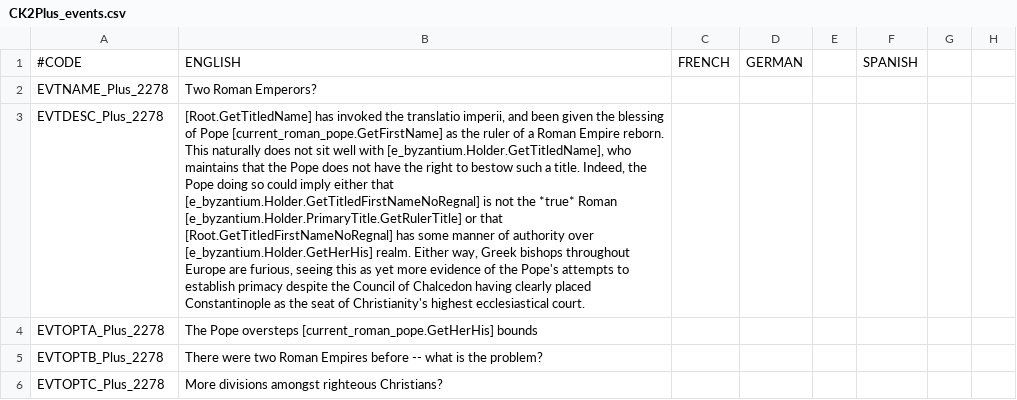
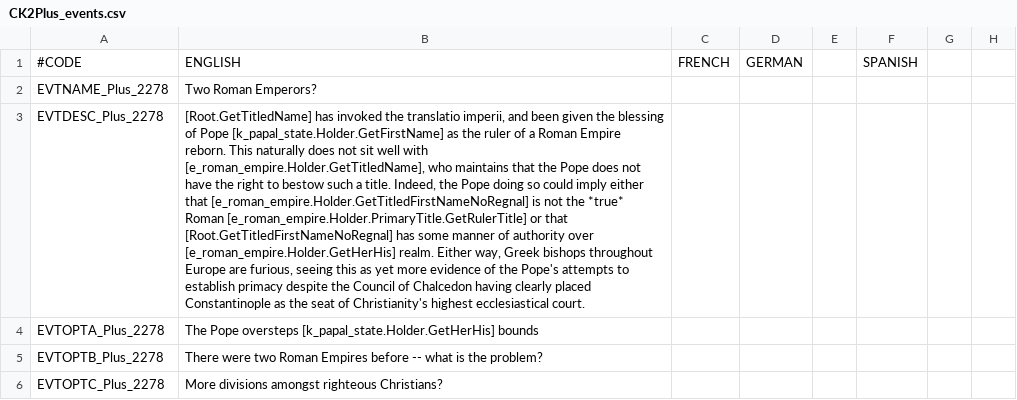
Before and after one commit to IhateTrains/Roman-Perspective, a CSV file: ChristianSchisms/localisation/CK2Plus_events.csv, drawn as a sheet; only a part is shown; the diff names each change by its address in the sheet, - before the commit and + after, or states it on an @@ line.

```diff
--- a/ChristianSchisms/localisation/CK2Plus_events.csv
+++ b/ChristianSchisms/localisation/CK2Plus_events.csv
-B3: …of Pope [current_roman_pope.GetFirstName] as the ruler of a Roman Empire reborn. This naturally does not sit well with [e_byzantium.Holder.GetTitledName], who maintains that the Pope does not have the right to bestow such a title. Indeed, the Pope doing so could imply either that [e_byzantium.Holder.GetTitledFirstNameNoRegnal] is not the *true* Roman [e_byzantium.Holder.PrimaryTitle.GetRulerTitle] or that [Root.GetTitledFirstNameNoRegnal] has some manner of authority over [e_byzantium.Holder.GetHerHis] realm. Either…
+B3: …of Pope [k_papal_state.Holder.GetFirstName] as the ruler of a Roman Empire reborn. This naturally does not sit well with [e_roman_empire.Holder.GetTitledName], who maintains that the Pope does not have the right to bestow such a title. Indeed, the Pope doing so could imply either that [e_roman_empire.Holder.GetTitledFirstNameNoRegnal] is not the *true* Roman [e_roman_empire.Holder.PrimaryTitle.GetRulerTitle] or that [Root.GetTitledFirstNameNoRegnal] has some manner of authority over [e_roman_empire.Holder.GetHerHis] realm. Either…
-B4: …Pope oversteps [current_roman_pope.GetHerHis] bounds
+B4: …Pope oversteps [k_papal_state.Holder.GetHerHis] bounds
```
Also changed, not shown: 2 other files.
